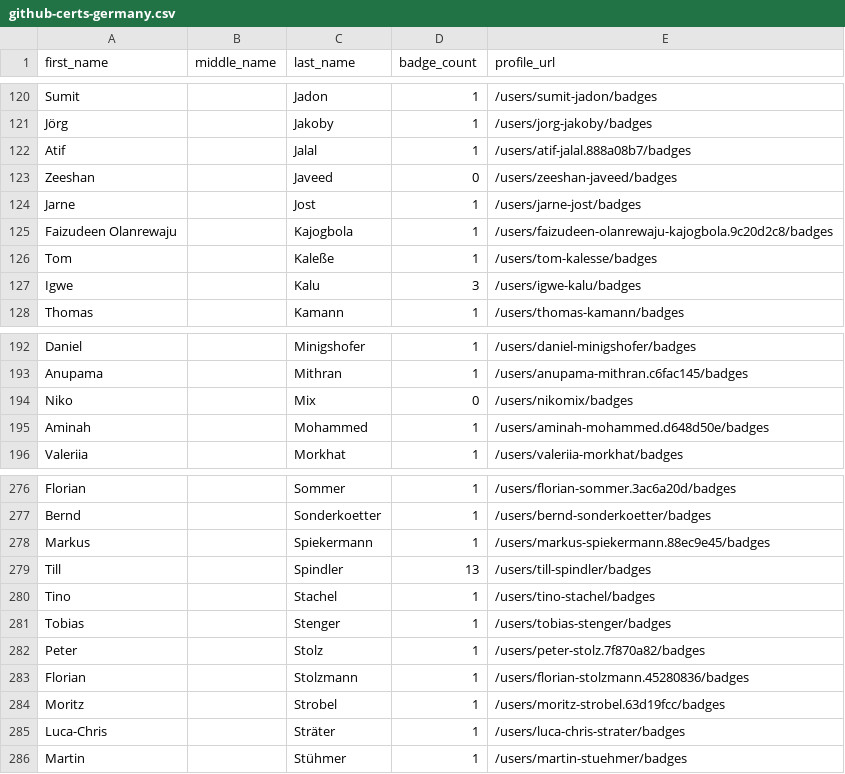
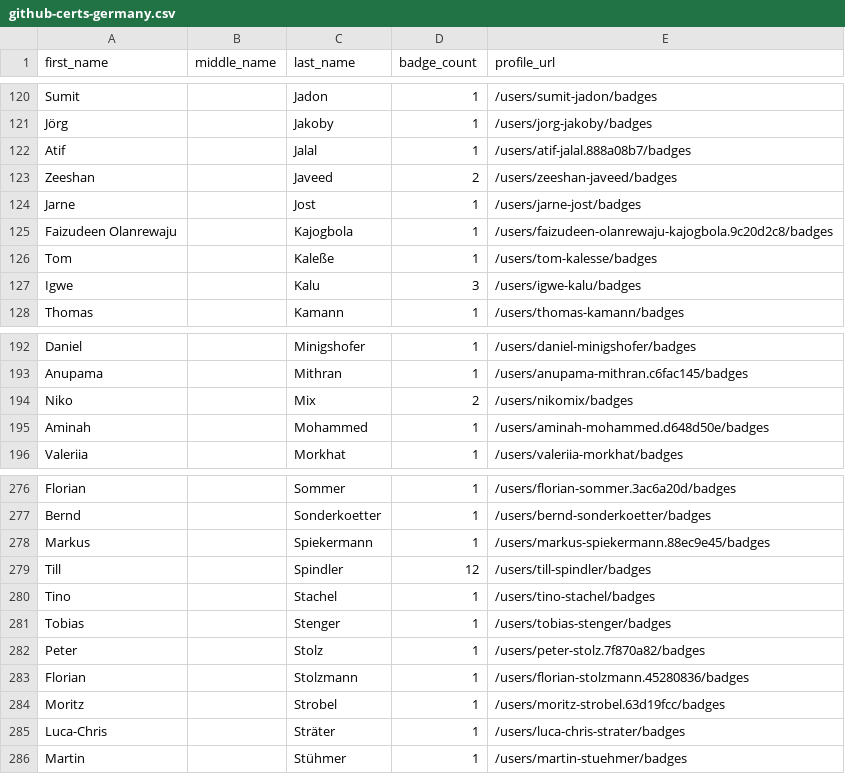
Before and after one commit to sujithq/github-certification-ranking, a CSV file: datasource/github-certs-germany.csv, drawn as a sheet; only a part is shown, gaps mark what is left out.

```diff
--- a/datasource/github-certs-germany.csv
+++ b/datasource/github-certs-germany.csv
@@ -122,3 +122,3 @@ Jörg,,Jakoby,1,/users/jorg-jakoby/badges
 Atif,,Jalal,1,/users/atif-jalal.888a08b7/badges
-Zeeshan,,Javeed,0,/users/zeeshan-javeed/badges
+Zeeshan,,Javeed,2,/users/zeeshan-javeed/badges
 Jarne,,Jost,1,/users/jarne-jost/badges
@@ -193,3 +193,3 @@ Daniel,,Minigshofer,1,/users/daniel-minigshofer/badges
 Anupama,,Mithran,1,/users/anupama-mithran.c6fac145/badges
-Niko,,Mix,0,/users/nikomix/badges
+Niko,,Mix,2,/users/nikomix/badges
 Aminah,,Mohammed,1,/users/aminah-mohammed.d648d50e/badges
@@ -278,3 +278,3 @@ Bernd,,Sonderkoetter,1,/users/bernd-sonderkoetter/badges
 Markus,,Spiekermann,1,/users/markus-spiekermann.88ec9e45/badges
-Till,,Spindler,13,/users/till-spindler/badges
+Till,,Spindler,12,/users/till-spindler/badges
 Tino,,Stachel,1,/users/tino-stachel/badges
```
Also changed, not shown: datasource/github-certs-brazil.csv, datasource/github-certs-costa-rica.csv, 30 other files.
